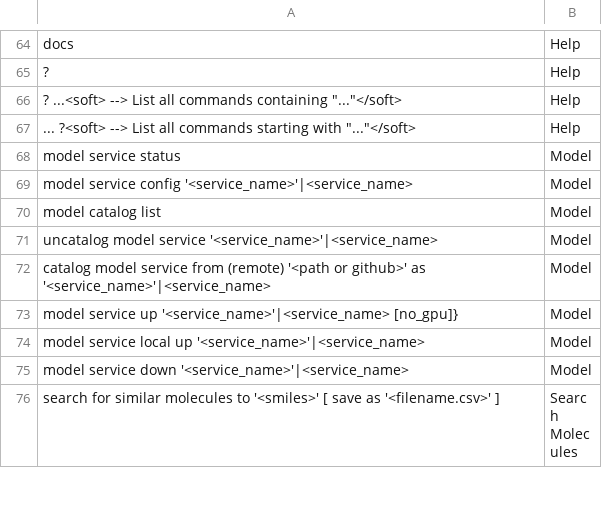
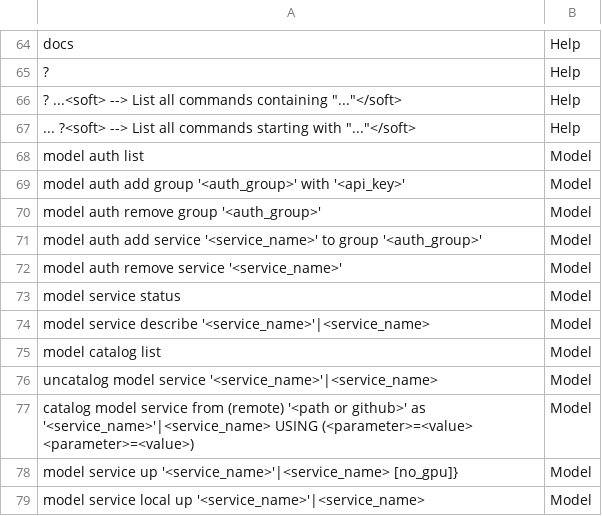
Before and after one commit to acceleratedscience/open-ad-toolkit, a CSV file: docs/output/csv/commands.csv, drawn as a sheet; only a part is shown, gaps mark what is left out; the shorter side is filled out with more unchanged rows.

```diff
--- a/docs/output/csv/commands.csv
+++ b/docs/output/csv/commands.csv
@@ -67,7 +67,12 @@ docs;Help
 ... ?<soft>   --> List all commands starting with "..."</soft>;Help
+model auth list;Model
+model auth add group '<auth_group>' with '<api_key>';Model
+model auth remove group '<auth_group>';Model
+model auth add service '<service_name>' to group '<auth_group>';Model
+model auth remove service '<service_name>';Model
 model service status;Model
-model service config '<service_name>'|<service_name>;Model
+model service describe '<service_name>'|<service_name>;Model
 model catalog list;Model
 uncatalog model service '<service_name>'|<service_name>;Model
-catalog model service from (remote) '<path or github>' as  '<service_name>'|<service_name>;Model
+catalog model service from (remote) '<path or github>' as  '<service_name>'|<service_name>   USING (<parameter>=<value> <parameter>=<value>);Model
 model service up '<service_name>'|<service_name> [no_gpu]};Model
```
Also changed, not shown: 14 other files.
